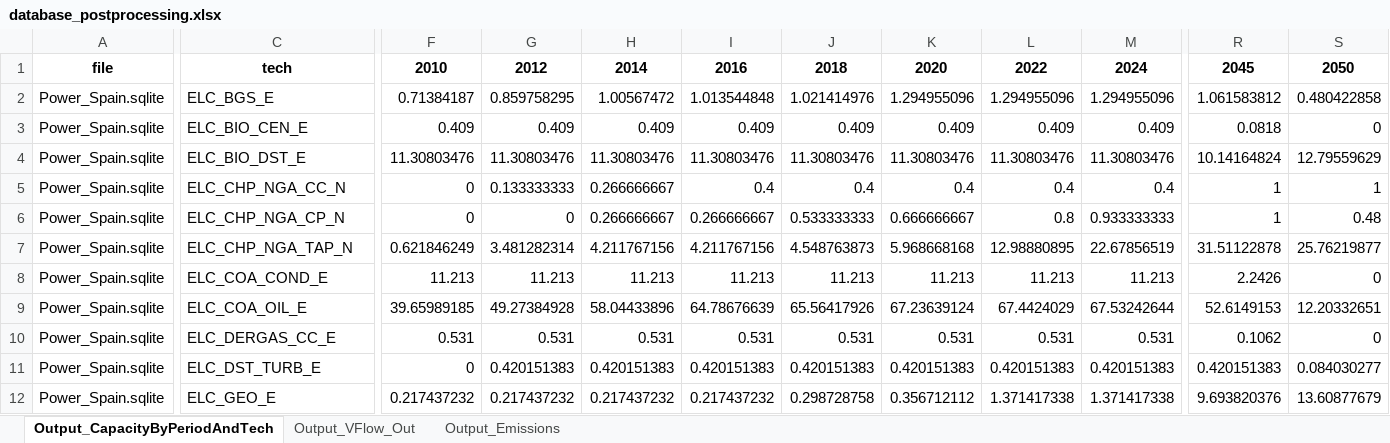
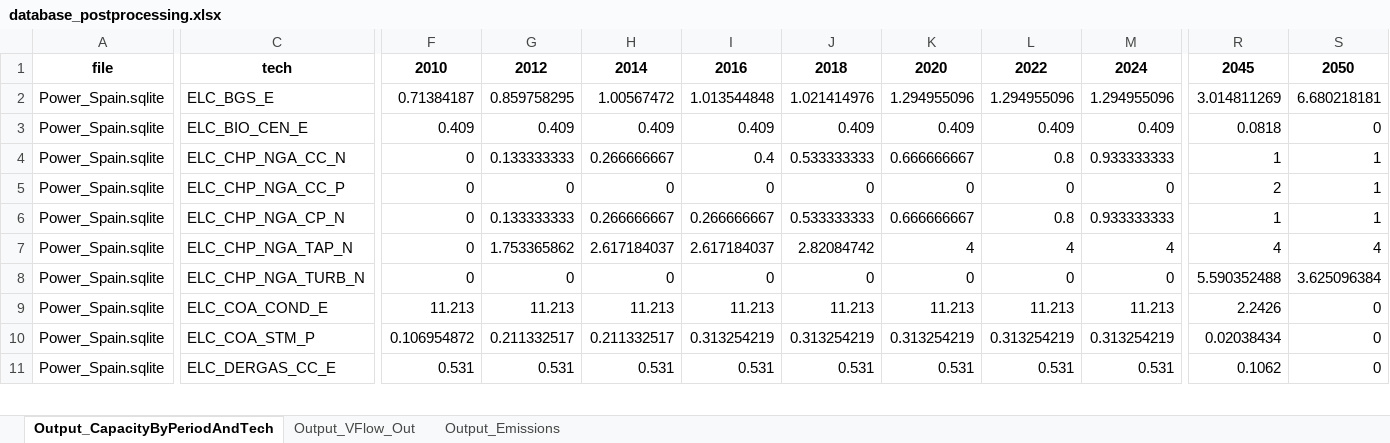
Before and after one commit to maffiuz/Models-and-scenarios, an Excel workbook: database_postprocessing.xlsx, sheet Output_CapacityByPeriodAndTech, drawn as a sheet; only a part is shown, gaps mark what is left out; values as stored, in another font and other column widths than the file's, no borders; removed rows and columns are numbered as before the commit, all else as after; rows hold the shown columns only; the diff covers the shown part only; the diff names each change by its address in the sheet, - before the commit and + after, or states it on an @@ line.

```diff
--- a/database_postprocessing.xlsx (sheet Output_CapacityByPeriodAndTech)
+++ b/database_postprocessing.xlsx (sheet Output_CapacityByPeriodAndTech)
-R2: 1.061583812
+R2: 3.014811269
-S2: 0.480422858
+S2: 6.680218181
-row 4: Power_Spain.sqlite | ELC_BIO_DST_E | 11.30803476 | 11.30803476 | 11.30803476 | 11.30803476 | 11.30803476 | 11.30803476 | 11.30803476 | 11.30803476 | 10.14164824 | 12.79559629
-J4: 0.4
+J4: 0.533333333
-K4: 0.4
+K4: 0.666666667
-L4: 0.4
+L4: 0.8
-M4: 0.4
+M4: 0.933333333
+row 5: Power_Spain.sqlite | ELC_CHP_NGA_CC_P | 0 | 0 | 0 | 0 | 0 | 0 | 0 | 0 | 2 | 1
-G6: 0
+G6: 0.133333333
-S6: 0.48
+S6: 1
-F7: 0.621846249
+F7: 0
-G7: 3.481282314
+G7: 1.753365862
-H7: 4.211767156
+H7: 2.617184037
-I7: 4.211767156
+I7: 2.617184037
-J7: 4.548763873
+J7: 2.82084742
-K7: 5.968668168
+K7: 4
-L7: 12.98880895
+L7: 4
-M7: 22.67856519
+M7: 4
-R7: 31.51122878
+R7: 4
-S7: 25.76219877
+S7: 4
+row 8: Power_Spain.sqlite | ELC_CHP_NGA_TURB_N | 0 | 0 | 0 | 0 | 0 | 0 | 0 | 0 | 5.590352488 | 3.625096384
-row 9: Power_Spain.sqlite | ELC_COA_OIL_E | 39.65989185 | 49.27384928 | 58.04433896 | 64.78676639 | 65.56417926 | 67.23639124 | 67.4424029 | 67.53242644 | 52.6149153 | 12.20332651
+row 10: Power_Spain.sqlite | ELC_COA_STM_P | 0.106954872 | 0.211332517 | 0.211332517 | 0.313254219 | 0.313254219 | 0.313254219 | 0.313254219 | 0.313254219 | 0.02038434 | 0
-row 11: Power_Spain.sqlite | ELC_DST_TURB_E | 0 | 0.420151383 | 0.420151383 | 0.420151383 | 0.420151383 | 0.420151383 | 0.420151383 | 0.420151383 | 0.420151383 | 0.084030277
-row 12: Power_Spain.sqlite | ELC_GEO_E | 0.217437232 | 0.217437232 | 0.217437232 | 0.217437232 | 0.298728758 | 0.356712112 | 1.371417338 | 1.371417338 | 9.693820376 | 13.60877679
```
Also changed, not shown: 2 added rows, 2 removed rows and 76 edited cells elsewhere in this sheet, sheet Output_Emissions, sheet Output_VFlow_Out, ELC_data_Spain.xlsx, Power_Spain_Power_Spain/Power_Spain.xlsx, 5 other files.
